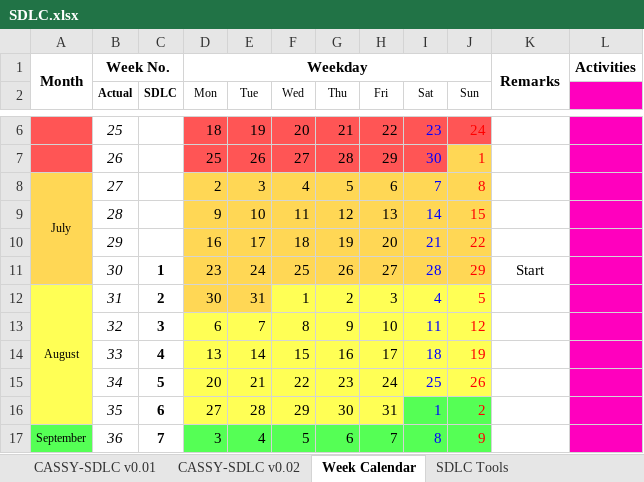
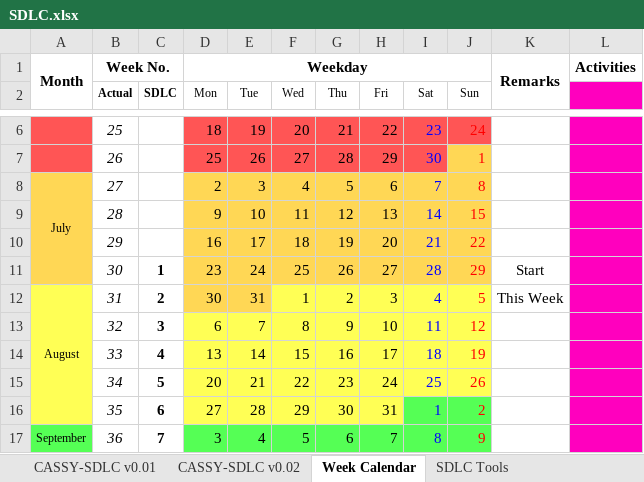
Before and after one commit to GeoDuqueza1939/School, an Excel workbook: Thesis/Organizers/SDLC.xlsx, sheet Week Calendar, drawn as a sheet; only a part is shown, gaps mark what is left out; values as stored, in another font and other column widths than the file's, no borders; conditional formats not drawn; the diff names each change by its address in the sheet, - before the commit and + after, or states it on an @@ line.

```diff
--- a/Thesis/Organizers/SDLC.xlsx (sheet Week Calendar)
+++ b/Thesis/Organizers/SDLC.xlsx (sheet Week Calendar)
-K12: (empty)
+K12: This Week
```
Also changed, not shown: sheet SDLC Tools, 4 other files.
